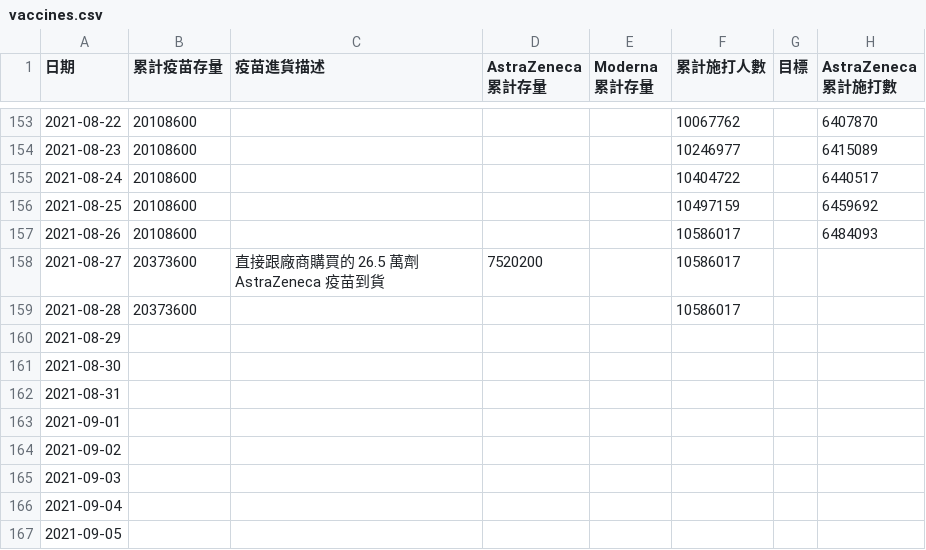
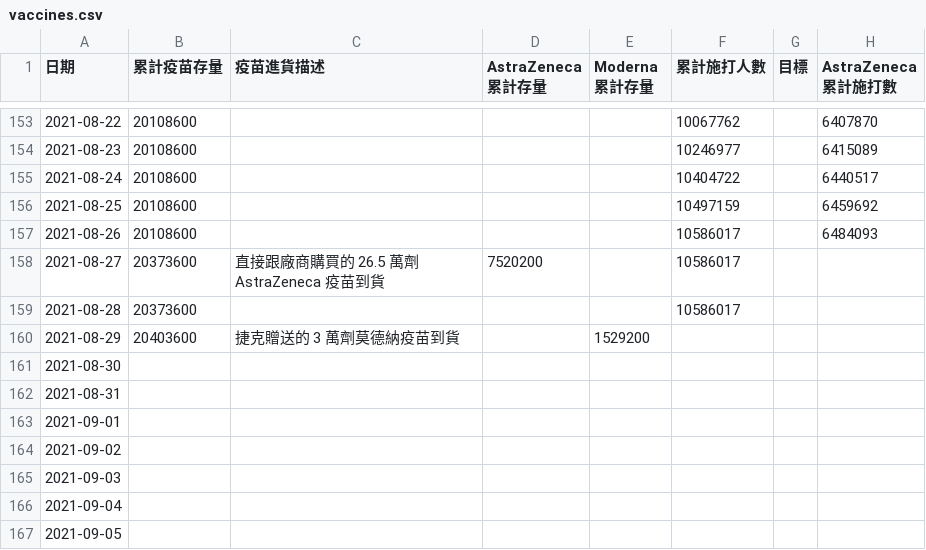
Before and after one commit to readr-media/readr-data, a CSV file: covid-19/vaccines.csv, drawn as a sheet; only a part is shown, gaps mark what is left out; the diff names each change by its address in the sheet, - before the commit and + after, or states it on an @@ line.

```diff
--- a/covid-19/vaccines.csv
+++ b/covid-19/vaccines.csv
-B160 (累計疫苗存量): (empty)
+B160 (累計疫苗存量): 20403600
-C160 (疫苗進貨描述): (empty)
+C160 (疫苗進貨描述): 捷克贈送的 3 萬劑莫德納疫苗到貨
-E160 (Moderna 累計存量): (empty)
+E160 (Moderna 累計存量): 1529200
```
Also changed, not shown: covid-19/indigenous_case_county.csv, covid-19/indigenous_case_group_after0514.csv, 1 other file.
